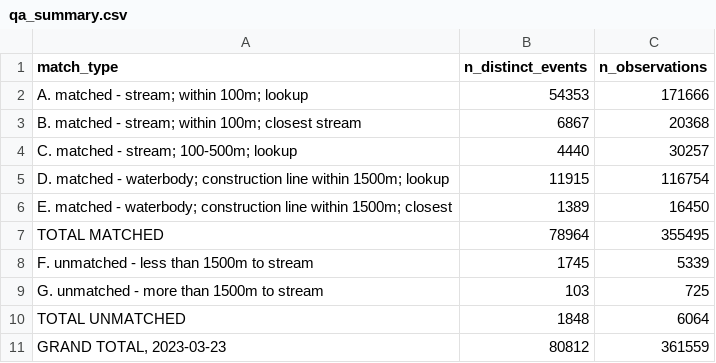
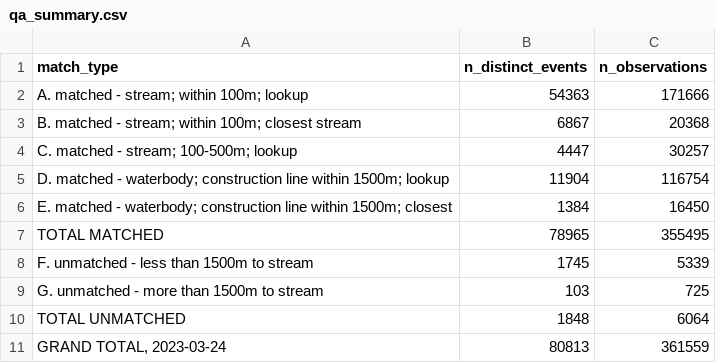
Before and after one commit to smnorris/bcfishobs, a CSV file: qa_summary.csv, drawn as a sheet.

```diff
--- a/qa_summary.csv
+++ b/qa_summary.csv
@@ -1,8 +1,8 @@
 match_type,n_distinct_events,n_observations
-A. matched - stream; within 100m; lookup,54353,171666
+A. matched - stream; within 100m; lookup,54363,171666
 B. matched - stream; within 100m; closest stream,6867,20368
-C. matched - stream; 100-500m; lookup,4440,30257
-D. matched - waterbody; construction line within 1500m; lookup,11915,116754
-E. matched - waterbody; construction line within 1500m; closest,1389,16450
-TOTAL MATCHED,78964,355495
+C. matched - stream; 100-500m; lookup,4447,30257
+D. matched - waterbody; construction line within 1500m; lookup,11904,116754
+E. matched - waterbody; construction line within 1500m; closest,1384,16450
+TOTAL MATCHED,78965,355495
 F. unmatched - less than 1500m to stream,1745,5339
@@ -10,2 +10,2 @@ G. unmatched - more than 1500m to stream,103,725
 TOTAL UNMATCHED,1848,6064
-"GRAND TOTAL, 2023-03-23",80812,361559
+"GRAND TOTAL, 2023-03-24",80813,361559
```
Also changed, not shown: 1 other file.
